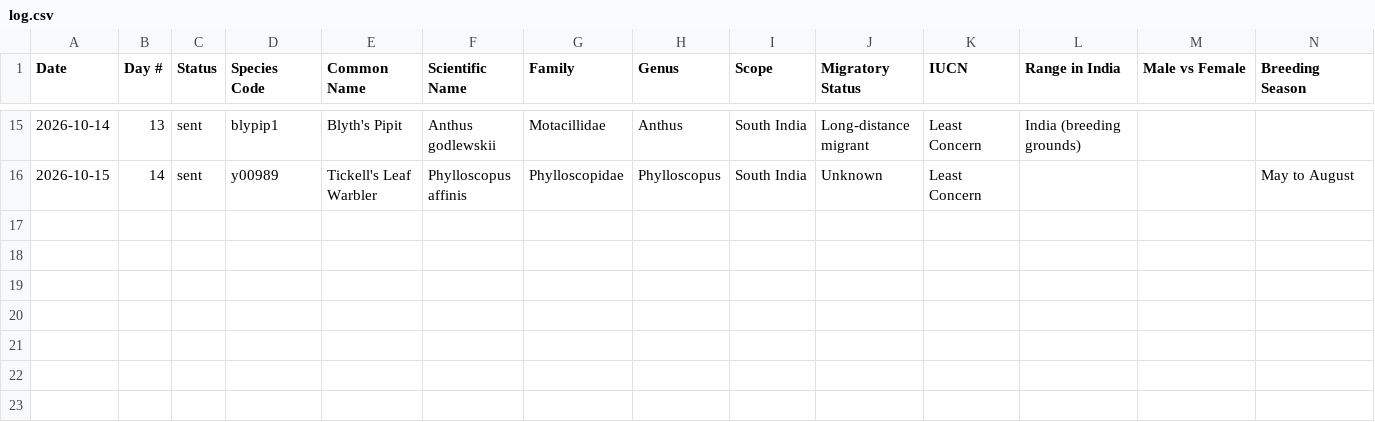
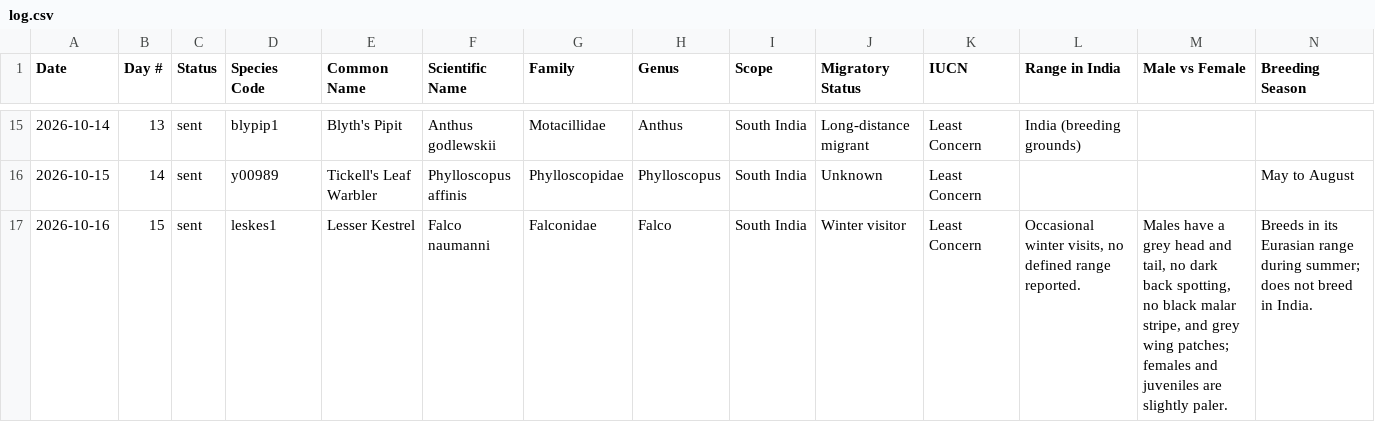
Before and after one commit to jaintanishq8005-ui/bird-agent, a CSV file: data/log.csv, drawn as a sheet; only a part is shown, gaps mark what is left out; rows hold the shown columns only; the diff names each change by its address in the sheet, - before the commit and + after, or states it on an @@ line.

Commit message:
Update bird log

```diff
--- a/data/log.csv
+++ b/data/log.csv
+row 17: 2026-10-16 | 15 | sent | leskes1 | Lesser Kestrel | Falco naumanni | Falconidae | Falco | South India | Winter visitor | Least Concern | Occasional winter visits, no defined range reported. | Males have a grey head and tail, no dark back spotting, no black malar stripe, and grey wing patches; females and juveniles are slightly paler. | Breeds in its Eurasian range during summer; does not breed in India.
```
